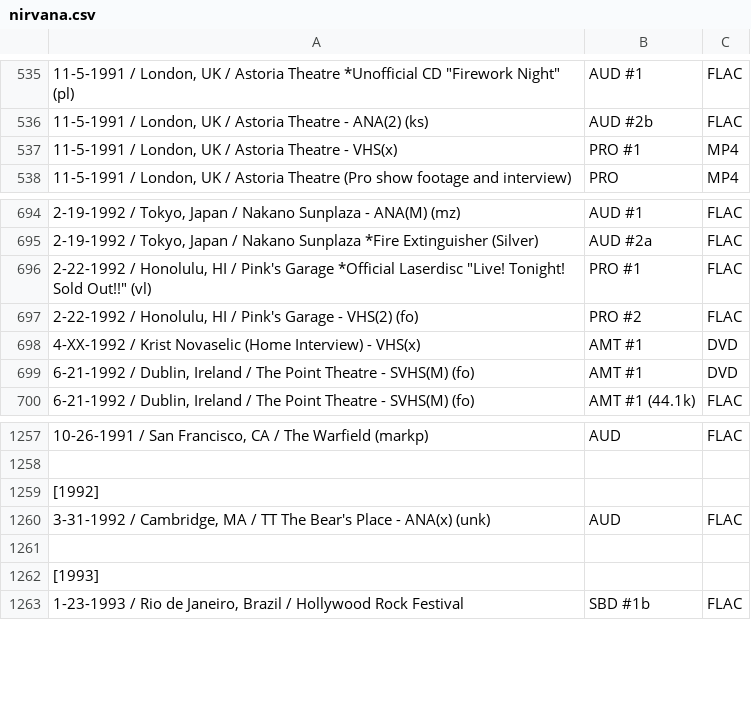
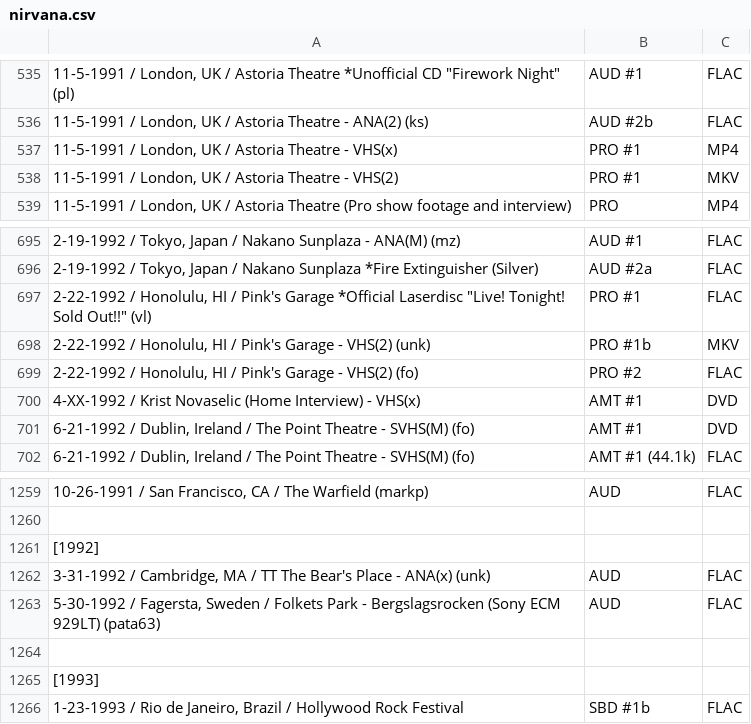
Before and after one commit to dudethatsclassic/shynomi-archive, a CSV file: artists/nirvana.csv, drawn as a sheet; only a part is shown, gaps mark what is left out; the diff names each change by its address in the sheet, - before the commit and + after, or states it on an @@ line.

Commit message:
Auto-export CSV: NIRVANA

```diff
--- a/artists/nirvana.csv
+++ b/artists/nirvana.csv
+row 538: 11-5-1991 / London, UK / Astoria Theatre - VHS(2) | PRO #1 | MKV
+row 698: 2-22-1992 / Honolulu, HI / Pink's Garage - VHS(2) (unk) | PRO #1b | MKV
+row 1263: 5-30-1992 / Fagersta, Sweden / Folkets Park - Bergslagsrocken (Sony ECM 929LT) (pata63) | AUD | FLAC
```
